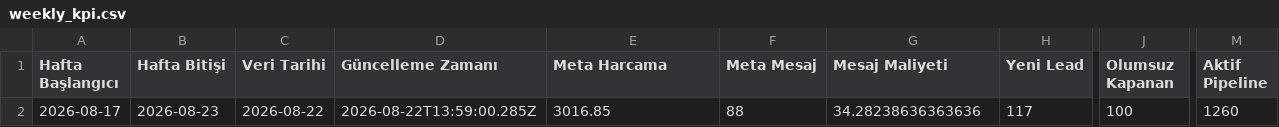
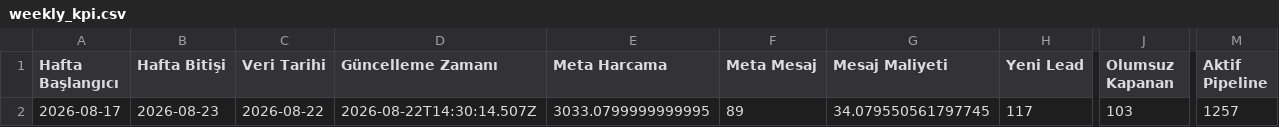
Before and after one commit to sefayama-rgb/menargrup, a CSV file: data/weekly_kpi.csv, drawn as a sheet; only a part is shown, gaps mark what is left out; the diff names each change by its address in the sheet, - before the commit and + after, or states it on an @@ line.

```diff
--- a/data/weekly_kpi.csv
+++ b/data/weekly_kpi.csv
-D2 (Güncelleme Zamanı): 2026-08-22T13:59:00.285Z
+D2 (Güncelleme Zamanı): 2026-08-22T14:30:14.507Z
-E2 (Meta Harcama): 3016.85
+E2 (Meta Harcama): 3033.0799999999995
-F2 (Meta Mesaj): 88
+F2 (Meta Mesaj): 89
-G2 (Mesaj Maliyeti): 34.28238636363636
+G2 (Mesaj Maliyeti): 34.079550561797745
-J2 (Olumsuz Kapanan): 100
+J2 (Olumsuz Kapanan): 103
-M2 (Aktif Pipeline): 1260
+M2 (Aktif Pipeline): 1257
```
Also changed, not shown: 4 other files.
